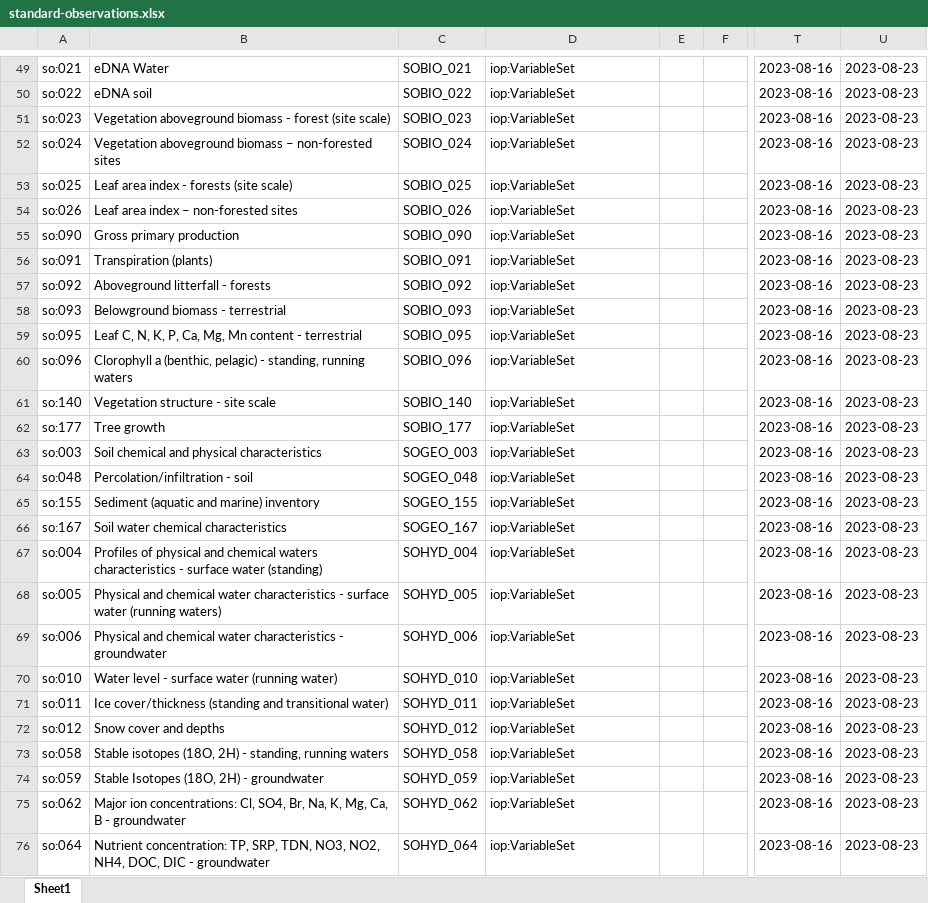
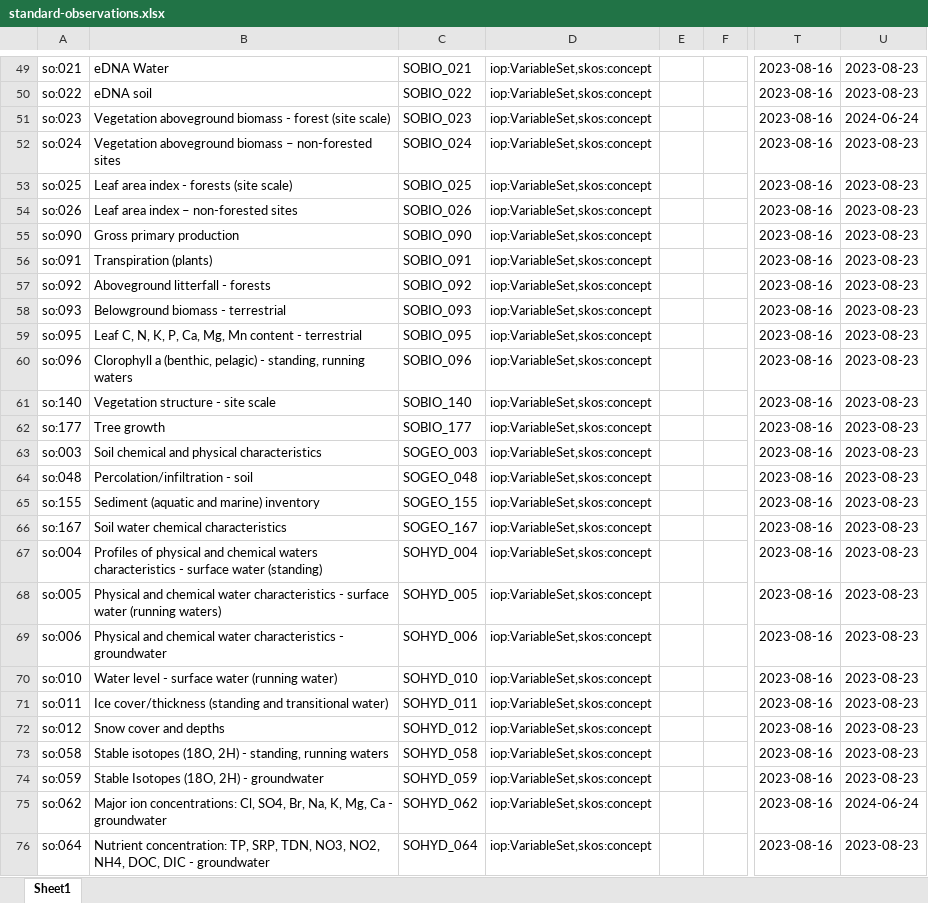
Before and after one commit to LTER-Europe/SO, an Excel workbook: standard-observations.xlsx, sheet Sheet1, drawn as a sheet; only a part is shown, gaps mark what is left out; values as stored, in another font and other column widths than the file's, no borders; the diff covers the shown part only; the diff names each change by its address in the sheet, - before the commit and + after, or states it on an @@ line.

```diff
--- a/standard-observations.xlsx (sheet Sheet1)
+++ b/standard-observations.xlsx (sheet Sheet1)
-D49:D76: iop:VariableSet
+D49:D76: iop:VariableSet,skos:concept
-U51: 2023-08-23
+U51: 2024-06-24
-B75: …K, Mg, Ca, B - groundwater
+B75: …K, Mg, Ca - groundwater
-U75: 2023-08-23
+U75: 2024-06-24
```
Also changed, not shown: 14 added rows, 2 removed rows and 58 edited cells elsewhere in this sheet, 3 other files.
